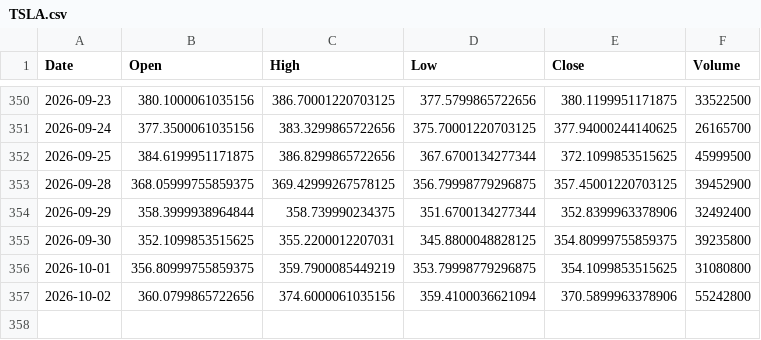
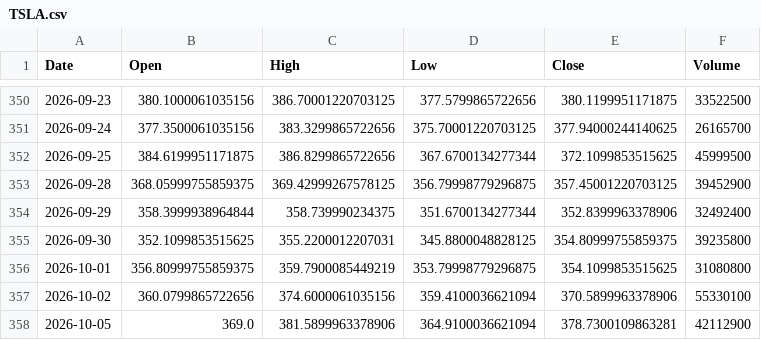
Before and after one commit to amars78/findata, a CSV file: data/TSLA.csv, drawn as a sheet; only a part is shown, gaps mark what is left out.

```diff
--- a/data/TSLA.csv
+++ b/data/TSLA.csv
@@ -356,2 +356,3 @@ Date,Open,High,Low,Close,Volume
 2026-10-01,356.80999755859375,359.7900085449219,353.79998779296875,354.1099853515625,31080800
-2026-10-02,360.0799865722656,374.6000061035156,359.4100036621094,370.5899963378906,55242800
+2026-10-02,360.0799865722656,374.6000061035156,359.4100036621094,370.5899963378906,55330100
+2026-10-05,369.0,381.5899963378906,364.9100036621094,378.7300109863281,42112900
```
Also changed, not shown: data/000660.KS.csv, data/005930.KS.csv, 3 other files.
